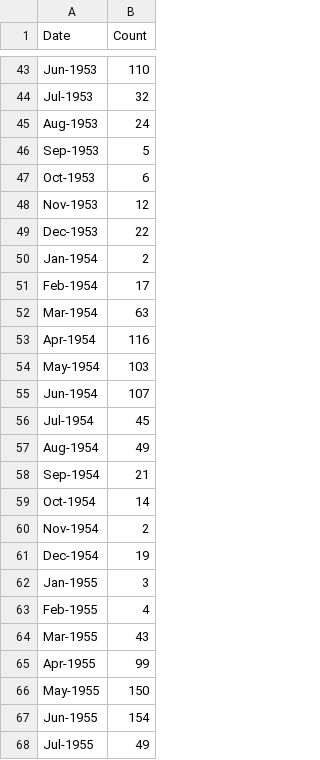
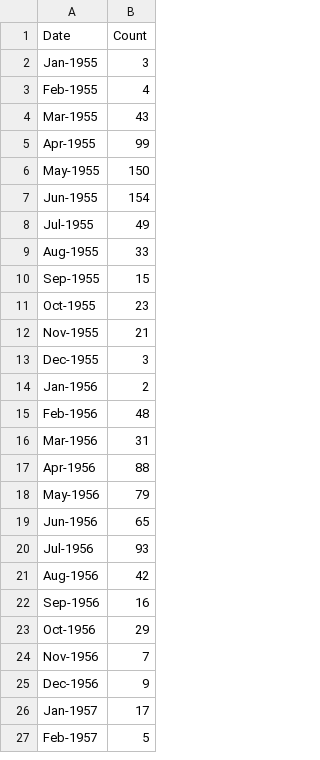
Before and after one commit to ManojP19/FIT3179, a CSV file: data/tornado_monthly_count.csv, drawn as a sheet; only a part is shown, gaps mark what is left out; the shorter side is filled out with more unchanged rows; the diff covers the shown part only; the diff names each change by its address in the sheet, - before the commit and + after, or states it on an @@ line.

Commit message:
Update tornado_monthly_count.csv

```diff
--- a/data/tornado_monthly_count.csv
+++ b/data/tornado_monthly_count.csv
-row 43: Jun-1953 | 110
-row 44: Jul-1953 | 32
-row 45: Aug-1953 | 24
-row 46: Sep-1953 | 5
-row 47: Oct-1953 | 6
-row 48: Nov-1953 | 12
-row 49: Dec-1953 | 22
-row 50: Jan-1954 | 2
-row 51: Feb-1954 | 17
-row 52: Mar-1954 | 63
-row 53: Apr-1954 | 116
-row 54: May-1954 | 103
-row 55: Jun-1954 | 107
-row 56: Jul-1954 | 45
-row 57: Aug-1954 | 49
-row 58: Sep-1954 | 21
-row 59: Oct-1954 | 14
-row 60: Nov-1954 | 2
-row 61: Dec-1954 | 19
```
Also changed, not shown: 41 removed rows elsewhere in this file.
